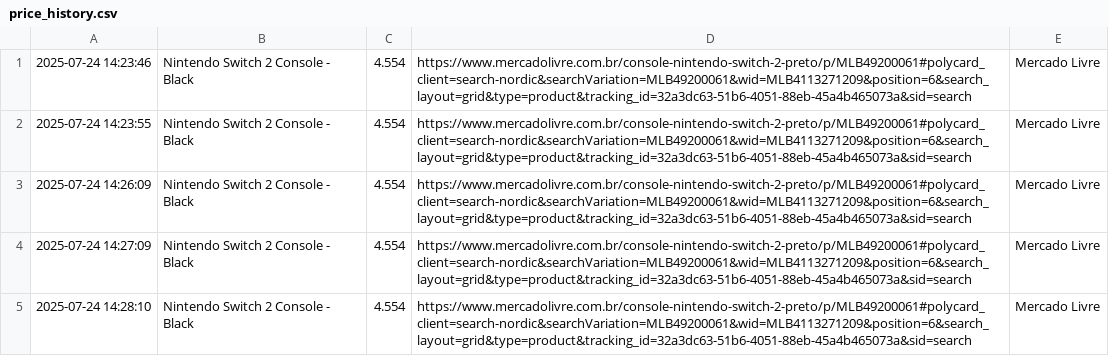
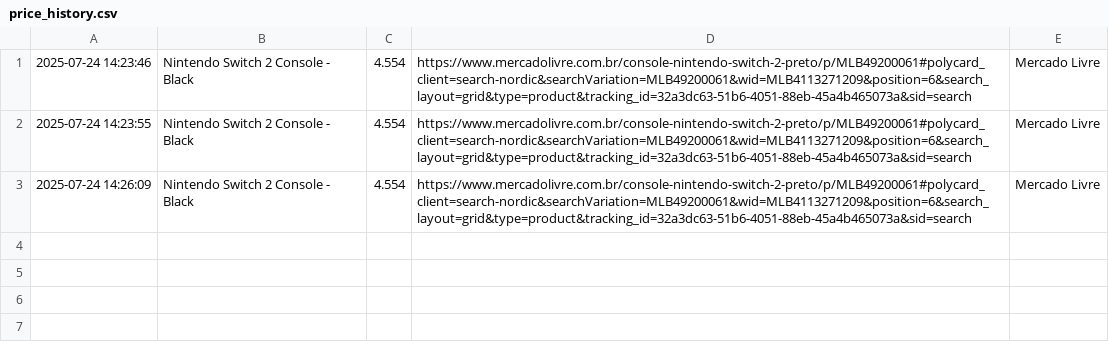
Before and after one commit to gabriel-garciae/python_vs_n8n, a CSV file: src/price_history.csv, drawn as a sheet.

Commit message:
3 records in price_history.csv

```diff
--- a/src/price_history.csv
+++ b/src/price_history.csv
@@ -3,3 +3 @@
 2025-07-24 14:26:09,Nintendo Switch 2 Console - Black,4.554,https://www.mercadolivre.com.br/console-nintendo-switch-2-preto/p/MLB49200061#polycard_client=search-nordic&searchVariation=MLB49200061&wid=MLB4113271209&position=6&search_layout=grid&type=product&tracking_id=32a3dc63-51b6-4051-88eb-45a4b465073a&sid=search,Mercado Livre
-2025-07-24 14:27:09,Nintendo Switch 2 Console - Black,4.554,https://www.mercadolivre.com.br/console-nintendo-switch-2-preto/p/MLB49200061#polycard_client=search-nordic&searchVariation=MLB49200061&wid=MLB4113271209&position=6&search_layout=grid&type=product&tracking_id=32a3dc63-51b6-4051-88eb-45a4b465073a&sid=search,Mercado Livre
-2025-07-24 14:28:10,Nintendo Switch 2 Console - Black,4.554,https://www.mercadolivre.com.br/console-nintendo-switch-2-preto/p/MLB49200061#polycard_client=search-nordic&searchVariation=MLB49200061&wid=MLB4113271209&position=6&search_layout=grid&type=product&tracking_id=32a3dc63-51b6-4051-88eb-45a4b465073a&sid=search,Mercado Livre
```
